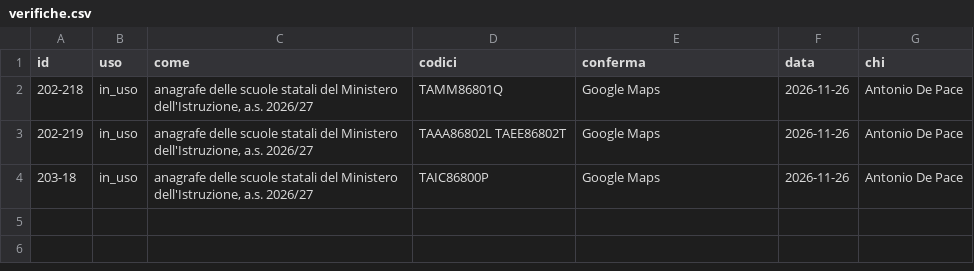
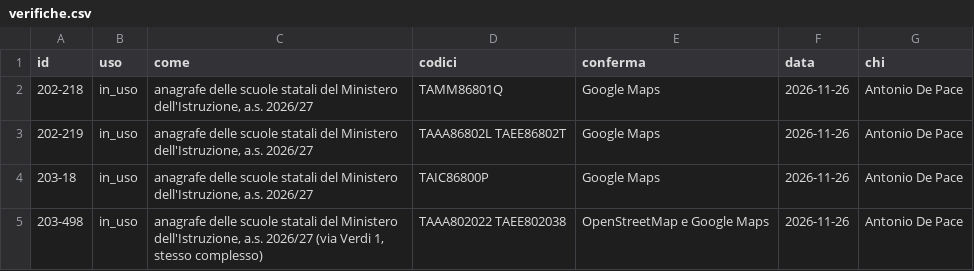
Before and after one commit to Postilva/mappa-spazi, a CSV file: dati/verifiche.csv, drawn as a sheet.

```diff
--- a/dati/verifiche.csv
+++ b/dati/verifiche.csv
@@ -4 +4,2 @@ id,uso,come,codici,conferma,data,chi
 203-18,in_uso,"anagrafe delle scuole statali del Ministero dell'Istruzione, a.s. 2026/27",TAIC86800P,Google Maps,2026-11-26,Antonio De Pace
+203-498,in_uso,"anagrafe delle scuole statali del Ministero dell'Istruzione, a.s. 2026/27 (via Verdi 1, stesso complesso)",TAAA802022 TAEE802038,OpenStreetMap e Google Maps,2026-11-26,Antonio De Pace
```
Also changed, not shown: 4 other files.
